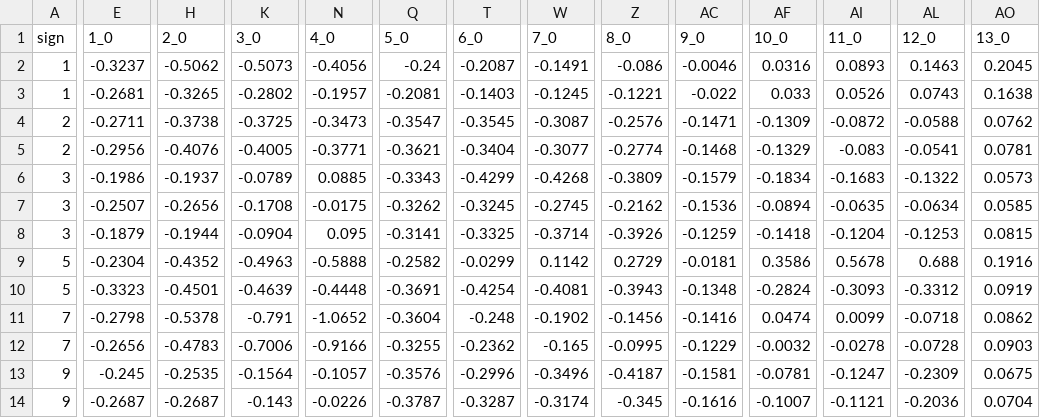
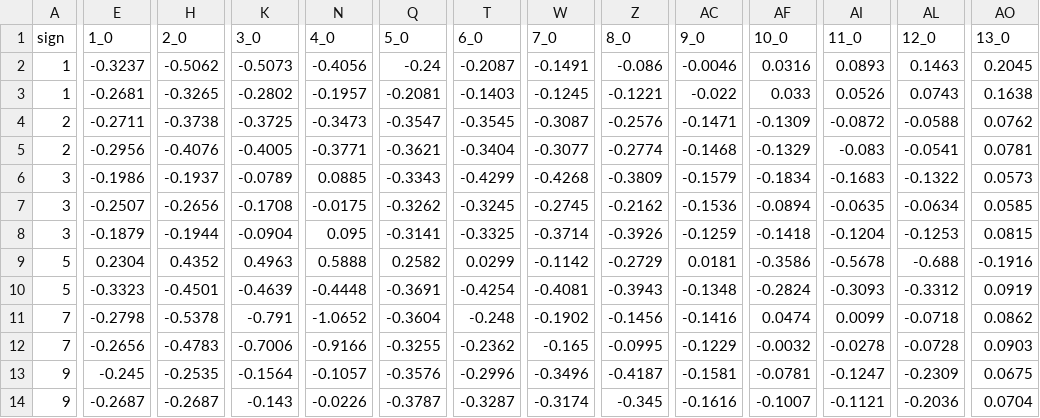
Before and after one commit to aawgit/signs, a CSV file: data/training/reference-signs-aw-01-right.csv, drawn as a sheet; only a part is shown, gaps mark what is left out; the diff covers the shown part only; the diff names each change by its address in the sheet, - before the commit and + after, or states it on an @@ line.

```diff
--- a/data/training/reference-signs-aw-01-right.csv
+++ b/data/training/reference-signs-aw-01-right.csv
-E9 (1_0): -0.2304
+E9 (1_0): 0.2304
-H9 (2_0): -0.4352
+H9 (2_0): 0.4352
-K9 (3_0): -0.4963
+K9 (3_0): 0.4963
-N9 (4_0): -0.5888
+N9 (4_0): 0.5888
-Q9 (5_0): -0.2582
+Q9 (5_0): 0.2582
-T9 (6_0): -0.0299
+T9 (6_0): 0.0299
-W9 (7_0): 0.1142
+W9 (7_0): -0.1142
-Z9 (8_0): 0.2729
+Z9 (8_0): -0.2729
-AC9 (9_0): -0.0181
+AC9 (9_0): 0.0181
-AF9 (10_0): 0.3586
+AF9 (10_0): -0.3586
-AI9 (11_0): 0.5678
+AI9 (11_0): -0.5678
-AL9 (12_0): 0.688
+AL9 (12_0): -0.688
-AO9 (13_0): 0.1916
+AO9 (13_0): -0.1916
```
Also changed, not shown: 8 edited cells elsewhere in this file, data/labels/1.csv, data/labels/3.csv, 32 other files.
